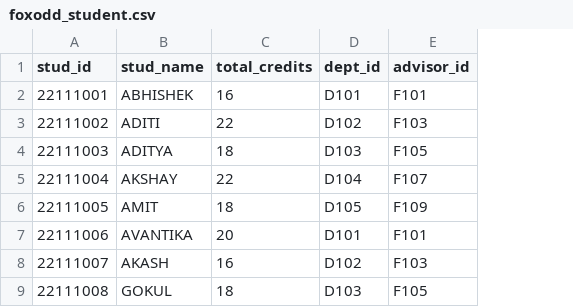
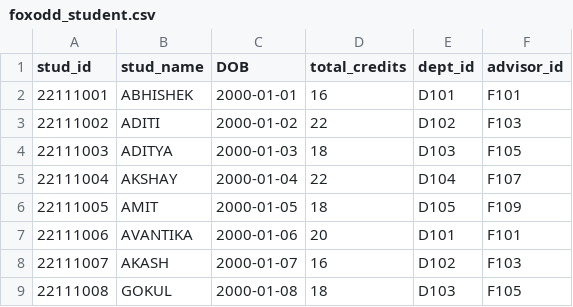
Before and after one commit to Akash3470399/MSC, a CSV file: FY/DBMS/data/foxodd_student.csv, drawn as a sheet; only a part is shown; the diff names each change by its address in the sheet, - before the commit and + after, or states it on an @@ line.

```diff
--- a/FY/DBMS/data/foxodd_student.csv
+++ b/FY/DBMS/data/foxodd_student.csv
+column C (DOB), rows 2-9: 2000-01-01 | 2000-01-02 | 2000-01-03 | 2000-01-04 | 2000-01-05 | 2000-01-06 | 2000-01-07 | 2000-01-08
```
Also changed, not shown: 18 other files.
